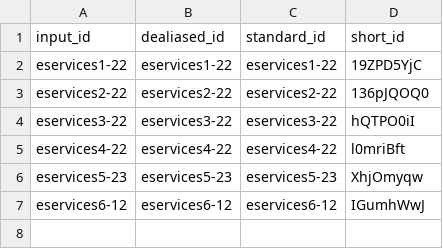
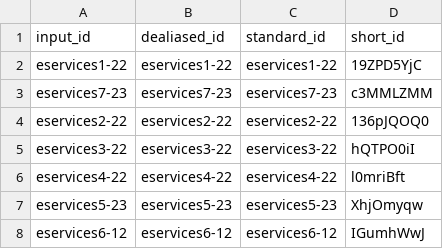
Before and after one commit to hwong23/fna-dd-f2-e3, a TSV file: citations.tsv, drawn as a sheet; the diff names each change by its address in the sheet, - before the commit and + after, or states it on an @@ line.

```diff
--- a/citations.tsv
+++ b/citations.tsv
+row 3: eservices7-23 | eservices7-23 | eservices7-23 | c3MMLZMM
```
Also changed, not shown: 13 other files.
